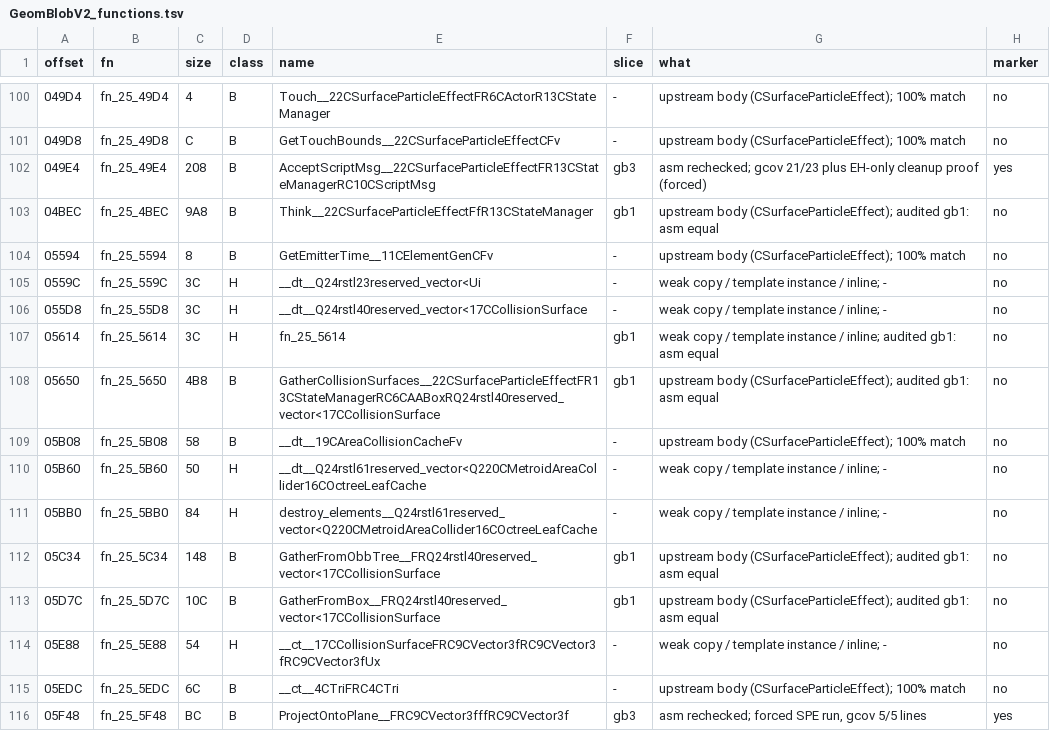
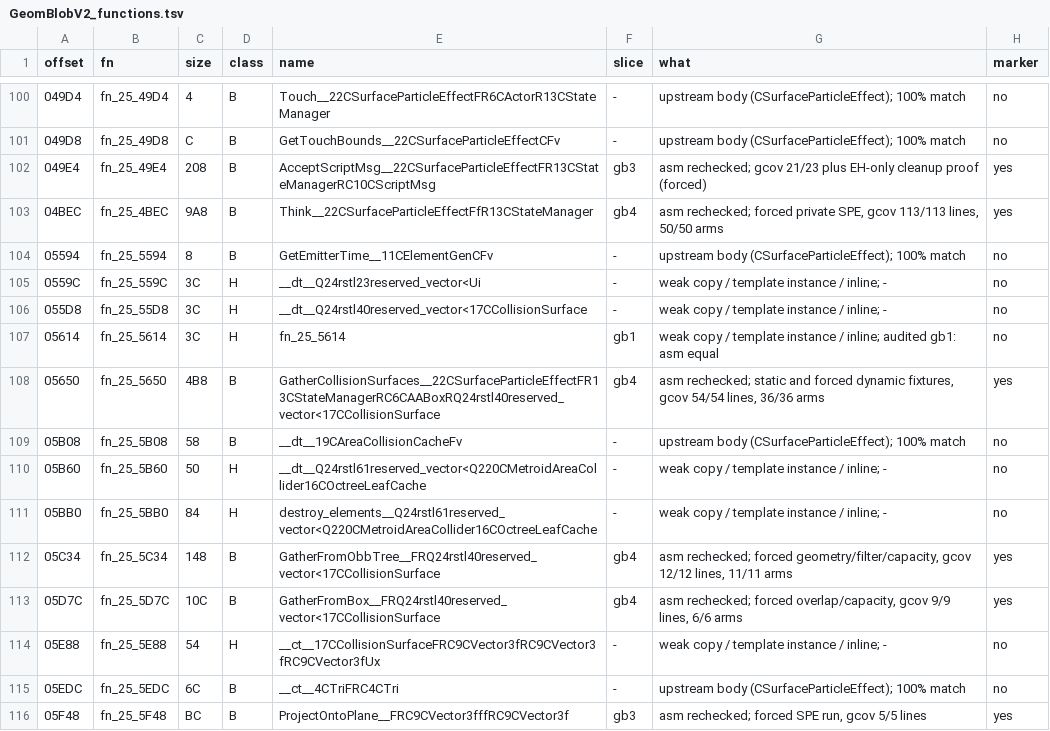
Before and after one commit to NitrosGits/MetroidPrime2Port-DSU, a TSV file: docs/module-analysis/GeomBlobV2_functions.tsv, drawn as a sheet; only a part is shown, gaps mark what is left out.

Commit message:
GeomBlobV2: verify remaining SPE arms (gb4, 4 marks)
Recheck Think and all three gather bodies against retail; no behaviour changes. The private SPE/geometry driver executes 188/188 source lines and 103/103 non-exception branch edges, with count, ID, velocity and fade assertions. Record the exact forced predicate cases and assembly anchors.

```diff
--- a/docs/module-analysis/GeomBlobV2_functions.tsv
+++ b/docs/module-analysis/GeomBlobV2_functions.tsv
@@ -102,3 +102,3 @@ offset	fn	size	class	name	slice	what	marker
 049E4	fn_25_49E4	208	B	AcceptScriptMsg__22CSurfaceParticleEffectFR13CStateManagerRC10CScriptMsg	gb3	asm rechecked; gcov 21/23 plus EH-only cleanup proof (forced)	yes
-04BEC	fn_25_4BEC	9A8	B	Think__22CSurfaceParticleEffectFfR13CStateManager	gb1	upstream body (CSurfaceParticleEffect); audited gb1: asm equal	no
+04BEC	fn_25_4BEC	9A8	B	Think__22CSurfaceParticleEffectFfR13CStateManager	gb4	asm rechecked; forced private SPE, gcov 113/113 lines, 50/50 arms	yes
 05594	fn_25_5594	8	B	GetEmitterTime__11CElementGenCFv	-	upstream body (CSurfaceParticleEffect); 100% match	no
@@ -107,3 +107,3 @@ offset	fn	size	class	name	slice	what	marker
 05614	fn_25_5614	3C	H	fn_25_5614	gb1	weak copy / template instance / inline; audited gb1: asm equal	no
-05650	fn_25_5650	4B8	B	GatherCollisionSurfaces__22CSurfaceParticleEffectFR13CStateManagerRC6CAABoxRQ24rstl40reserved_vector<17CCollisionSurface	gb1	upstream body (CSurfaceParticleEffect); audited gb1: asm equal	no
+05650	fn_25_5650	4B8	B	GatherCollisionSurfaces__22CSurfaceParticleEffectFR13CStateManagerRC6CAABoxRQ24rstl40reserved_vector<17CCollisionSurface	gb4	asm rechecked; static and forced dynamic fixtures, gcov 54/54 lines, 36/36 arms	yes
 05B08	fn_25_5B08	58	B	__dt__19CAreaCollisionCacheFv	-	upstream body (CSurfaceParticleEffect); 100% match	no
@@ -111,4 +111,4 @@ offset	fn	size	class	name	slice	what	marker
 05BB0	fn_25_5BB0	84	H	destroy_elements__Q24rstl61reserved_vector<Q220CMetroidAreaCollider16COctreeLeafCache	-	weak copy / template instance / inline; -	no
-05C34	fn_25_5C34	148	B	GatherFromObbTree__FRQ24rstl40reserved_vector<17CCollisionSurface	gb1	upstream body (CSurfaceParticleEffect); audited gb1: asm equal	no
-05D7C	fn_25_5D7C	10C	B	GatherFromBox__FRQ24rstl40reserved_vector<17CCollisionSurface	gb1	upstream body (CSurfaceParticleEffect); audited gb1: asm equal	no
+05C34	fn_25_5C34	148	B	GatherFromObbTree__FRQ24rstl40reserved_vector<17CCollisionSurface	gb4	asm rechecked; forced geometry/filter/capacity, gcov 12/12 lines, 11/11 arms	yes
+05D7C	fn_25_5D7C	10C	B	GatherFromBox__FRQ24rstl40reserved_vector<17CCollisionSurface	gb4	asm rechecked; forced overlap/capacity, gcov 9/9 lines, 6/6 arms	yes
 05E88	fn_25_5E88	54	H	__ct__17CCollisionSurfaceFRC9CVector3fRC9CVector3fRC9CVector3fUx	-	weak copy / template instance / inline; -	no
```
Also changed, not shown: 5 other files.
